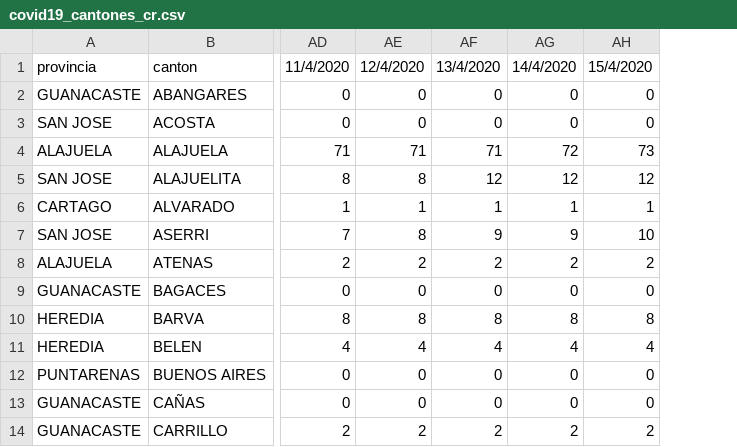
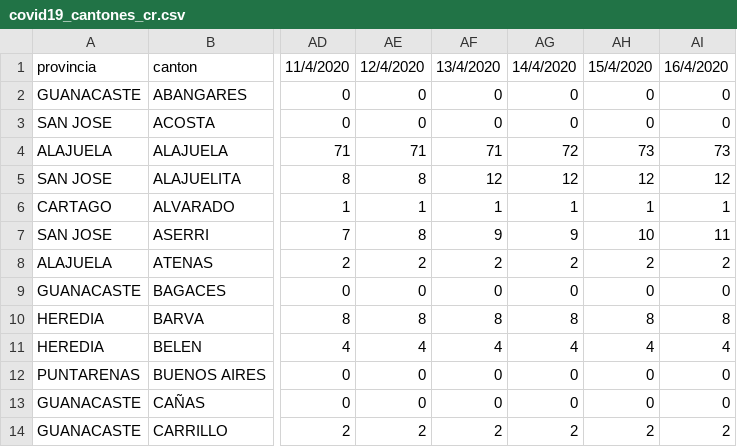
Before and after one commit to DabiaCenter/rastreador_covid_19_costa_rica, a CSV file: datos/covid19_cantones_cr.csv, drawn as a sheet; only a part is shown, gaps mark what is left out; the diff names each change by its address in the sheet, - before the commit and + after, or states it on an @@ line.

```diff
--- a/datos/covid19_cantones_cr.csv
+++ b/datos/covid19_cantones_cr.csv
+column AI, rows 1-14: 16/4/2020 | 0 | 0 | 73 | 12 | 1 | 11 | 2 | 0 | 8 | 4 | 0 | 0 | 2
```
Also changed, not shown: datos/covid19_general_cr.csv, 19 other files.
